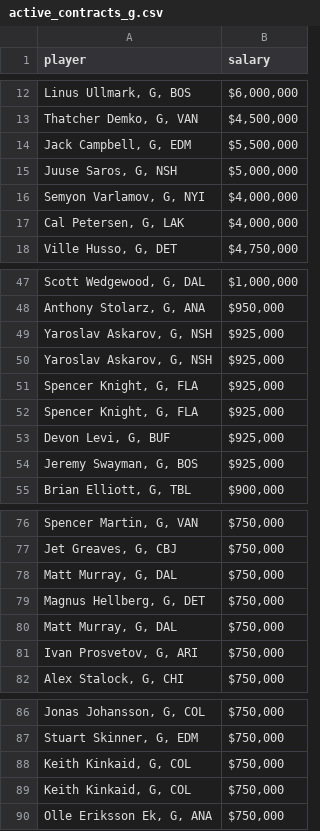
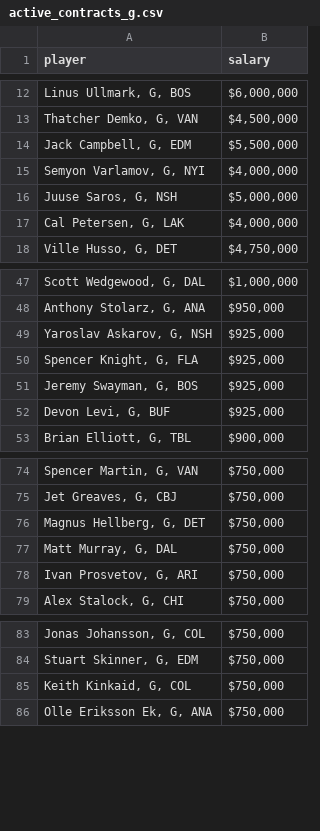
Before and after one commit to charlesjramey/nhl_salary_prediction, a CSV file: data/active_contracts_g.csv, drawn as a sheet; only a part is shown, gaps mark what is left out.

```diff
--- a/data/active_contracts_g.csv
+++ b/data/active_contracts_g.csv
@@ -14,4 +14,4 @@ player,salary
 "Jack Campbell, G, EDM","$5,500,000"
+"Semyon Varlamov, G, NYI","$4,000,000"
 "Juuse Saros, G, NSH","$5,000,000"
-"Semyon Varlamov, G, NYI","$4,000,000"
 "Cal Petersen, G, LAK","$4,000,000"
@@ -49,7 +49,5 @@ player,salary
 "Yaroslav Askarov, G, NSH","$925,000"
-"Yaroslav Askarov, G, NSH","$925,000"
 "Spencer Knight, G, FLA","$925,000"
-"Spencer Knight, G, FLA","$925,000"
+"Jeremy Swayman, G, BOS","$925,000"
 "Devon Levi, G, BUF","$925,000"
-"Jeremy Swayman, G, BOS","$925,000"
 "Brian Elliott, G, TBL","$900,000"
@@ -77,3 +75,2 @@ player,salary
 "Jet Greaves, G, CBJ","$750,000"
-"Matt Murray, G, DAL","$750,000"
 "Magnus Hellberg, G, DET","$750,000"
@@ -87,3 +84,2 @@ player,salary
 "Stuart Skinner, G, EDM","$750,000"
-"Keith Kinkaid, G, COL","$750,000"
 "Keith Kinkaid, G, COL","$750,000"
```
Also changed, not shown: data/active_contracts_f.csv, data/defense_2023.csv, 21 other files.
